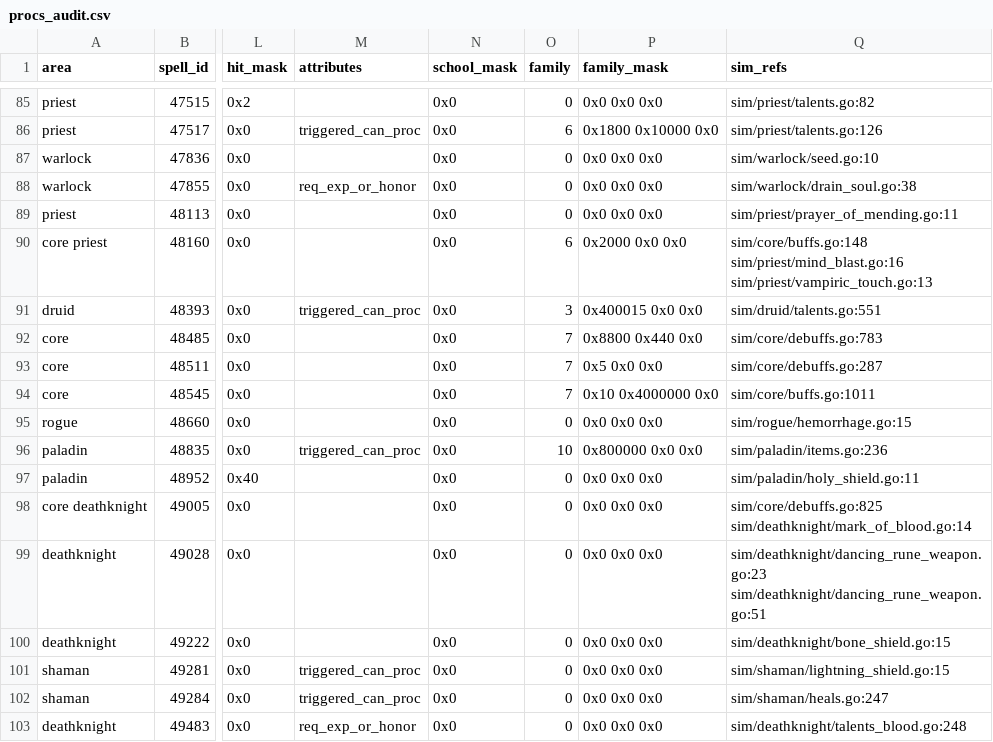
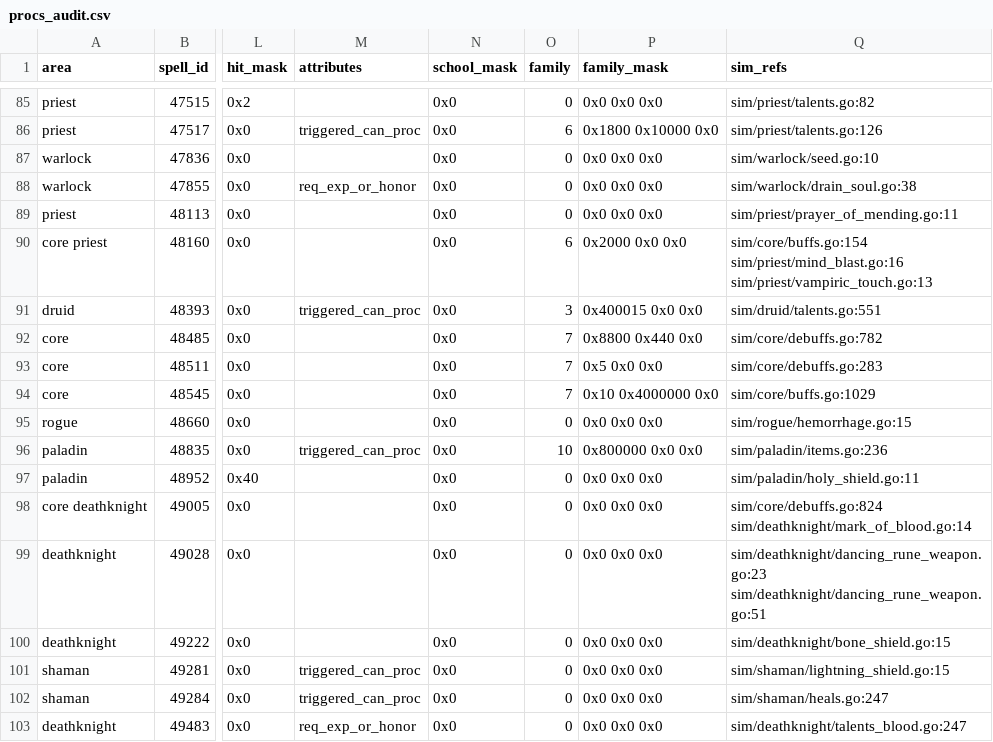
Before and after one commit to ArkosLUL/wowsim, a CSV file: docs/azerothcore-parity/audit/procs_audit.csv, drawn as a sheet; only a part is shown, gaps mark what is left out; the diff covers the shown part only; the diff names each change by its address in the sheet, - before the commit and + after, or states it on an @@ line.

```diff
--- a/docs/azerothcore-parity/audit/procs_audit.csv
+++ b/docs/azerothcore-parity/audit/procs_audit.csv
-Q90 (sim_refs): sim/core/buffs.go:148 sim/priest/mind_blast.go:16 sim/priest/vampiric_touch.go:13
+Q90 (sim_refs): sim/core/buffs.go:154 sim/priest/mind_blast.go:16 sim/priest/vampiric_touch.go:13
-Q92 (sim_refs): sim/core/debuffs.go:783
+Q92 (sim_refs): sim/core/debuffs.go:782
-Q93 (sim_refs): sim/core/debuffs.go:287
+Q93 (sim_refs): sim/core/debuffs.go:283
-Q94 (sim_refs): sim/core/buffs.go:1011
+Q94 (sim_refs): sim/core/buffs.go:1029
-Q98 (sim_refs): sim/core/debuffs.go:825 sim/deathknight/mark_of_blood.go:14
+Q98 (sim_refs): sim/core/debuffs.go:824 sim/deathknight/mark_of_blood.go:14
-Q103 (sim_refs): sim/deathknight/talents_blood.go:248
+Q103 (sim_refs): sim/deathknight/talents_blood.go:247
```
Also changed, not shown: 2 removed rows and 44 edited cells elsewhere in this file, docs/azerothcore-parity/audit/spells_audit.csv, docs/azerothcore-parity/audit/spells_missing.csv.
